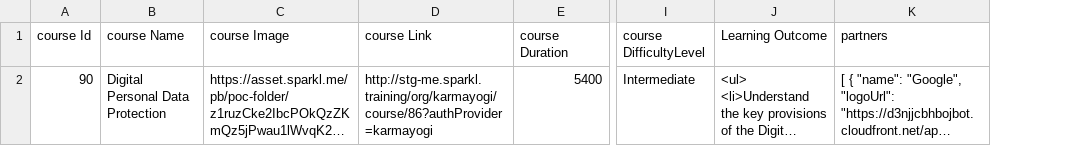
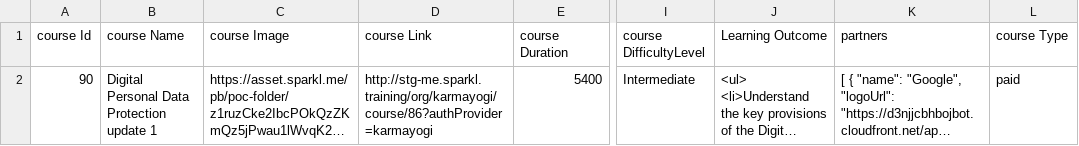
Before and after one commit to KB-iGOT/sunbird-cb-portal-assets, a CSV file: SPV/client-assets/assets/samplefiles/sampleDataCourseOnboarding.csv, drawn as a sheet; only a part is shown, gaps mark what is left out; long unchanged cells end in …; the diff names each change by its address in the sheet, - before the commit and + after, or states it on an @@ line.

Commit message:
KB-14750: added new sample file for market place courses bulk upload

```diff
--- a/SPV/client-assets/assets/samplefiles/sampleDataCourseOnboarding.csv
+++ b/SPV/client-assets/assets/samplefiles/sampleDataCourseOnboarding.csv
+column L (course Type), row 2: paid
-B2 (course Name): Digital Personal Data Protection
+B2 (course Name): Digital Personal Data Protection update 1
```
